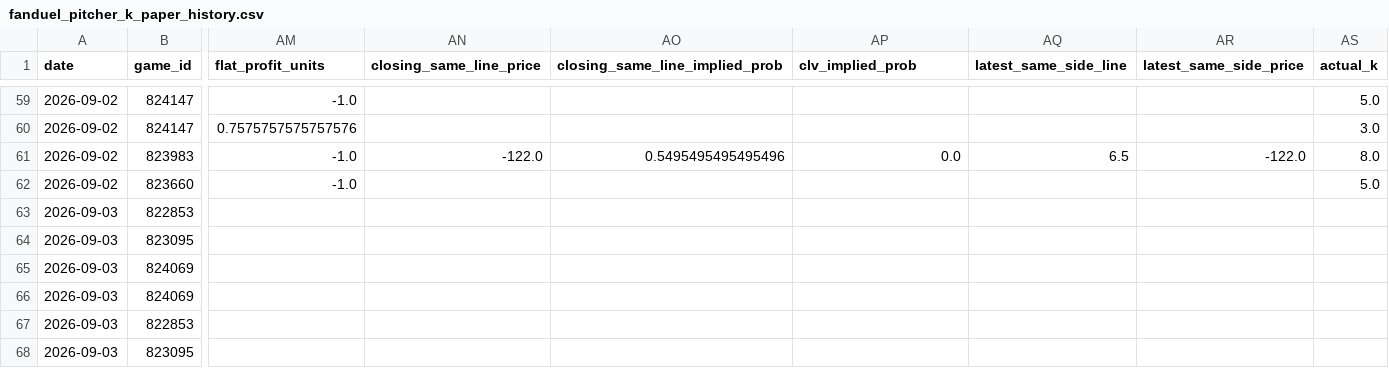
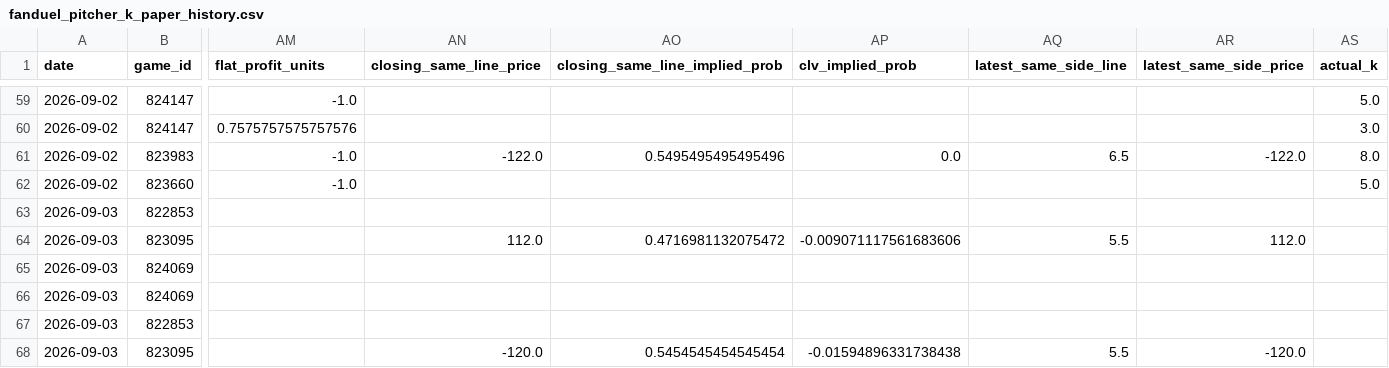
Before and after one commit to meverhart913/mlb-betting-lab, a CSV file: data/current/fanduel_pitcher_k_paper_history.csv, drawn as a sheet; only a part is shown, gaps mark what is left out; the diff names each change by its address in the sheet, - before the commit and + after, or states it on an @@ line.

```diff
--- a/data/current/fanduel_pitcher_k_paper_history.csv
+++ b/data/current/fanduel_pitcher_k_paper_history.csv
-AN64 (closing_same_line_price): (empty)
+AN64 (closing_same_line_price): 112.0
-AO64 (closing_same_line_implied_prob): (empty)
+AO64 (closing_same_line_implied_prob): 0.4716981132075472
-AP64 (clv_implied_prob): (empty)
+AP64 (clv_implied_prob): -0.009071117561683606
-AQ64 (latest_same_side_line): (empty)
+AQ64 (latest_same_side_line): 5.5
-AR64 (latest_same_side_price): (empty)
+AR64 (latest_same_side_price): 112.0
-AN68 (closing_same_line_price): (empty)
+AN68 (closing_same_line_price): -120.0
-AO68 (closing_same_line_implied_prob): (empty)
+AO68 (closing_same_line_implied_prob): 0.5454545454545454
-AP68 (clv_implied_prob): (empty)
+AP68 (clv_implied_prob): -0.01594896331738438
-AQ68 (latest_same_side_line): (empty)
+AQ68 (latest_same_side_line): 5.5
-AR68 (latest_same_side_price): (empty)
+AR68 (latest_same_side_price): -120.0
```
Also changed, not shown: 2 other files.
